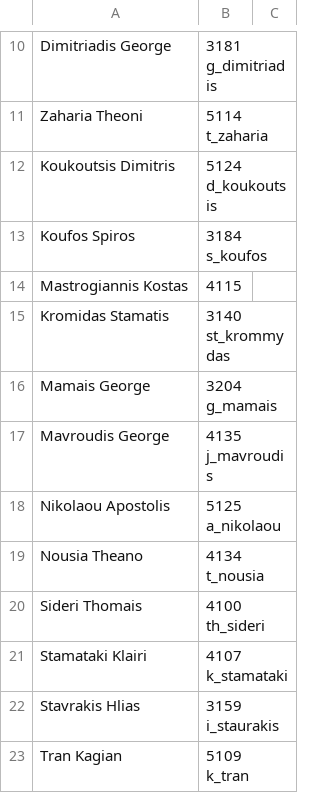
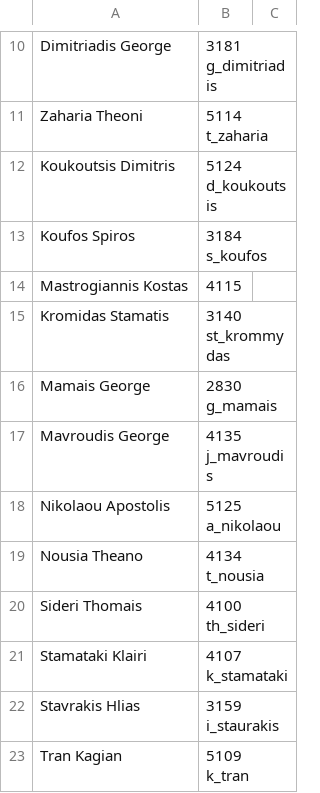
Before and after one commit to mperdikeas/mperdikeas.github.com, a CSV file: neuropublic-phones.csv, drawn as a sheet; only a part is shown, gaps mark what is left out.

Commit message:
NP

```diff
--- a/neuropublic-phones.csv
+++ b/neuropublic-phones.csv
@@ -15,3 +15,3 @@ Mastrogiannis Kostas    , 4115
 Kromidas Stamatis       , 3140     st_krommydas
-Mamais George           , 3204     g_mamais
+Mamais George           , 2830     g_mamais
 Mavroudis George        , 4135     j_mavroudis
```
